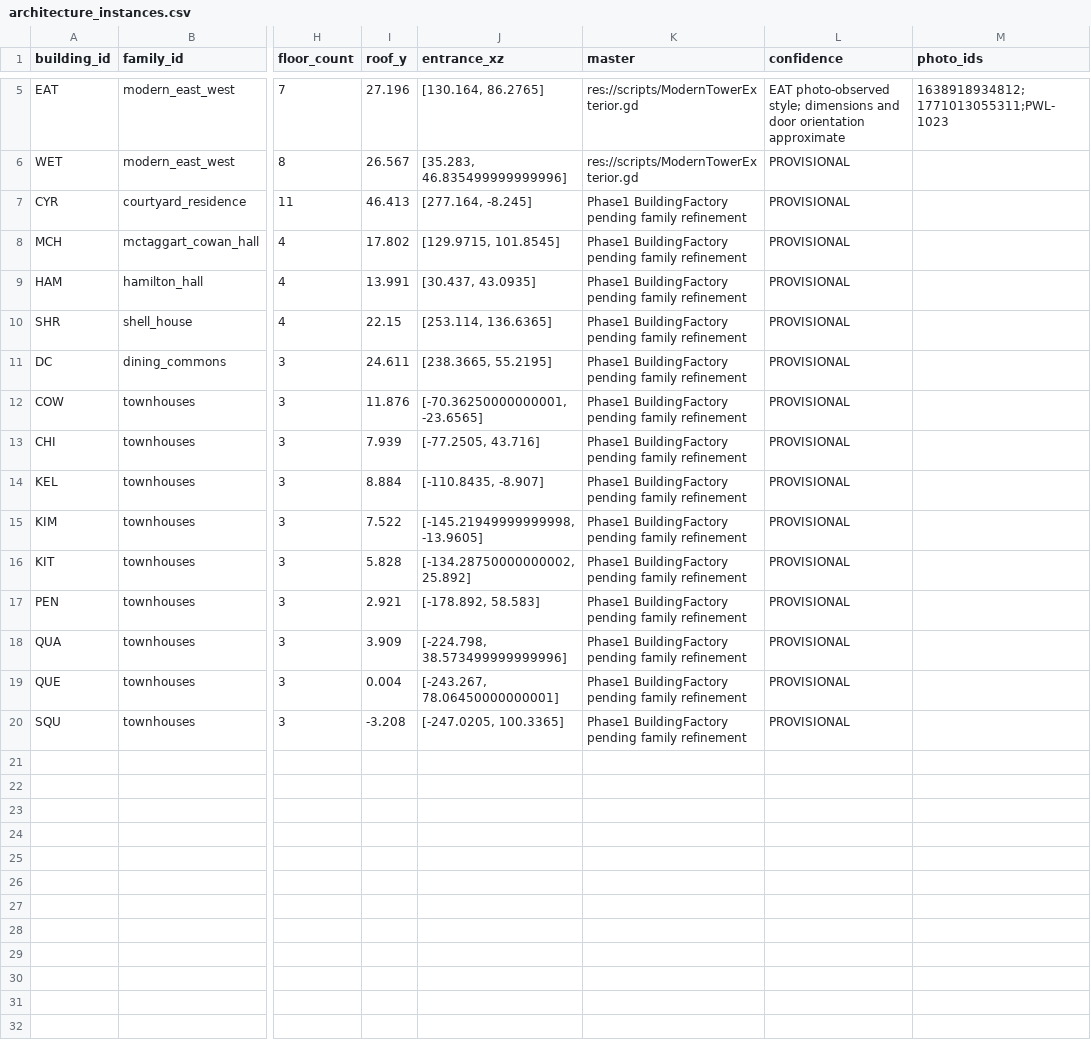
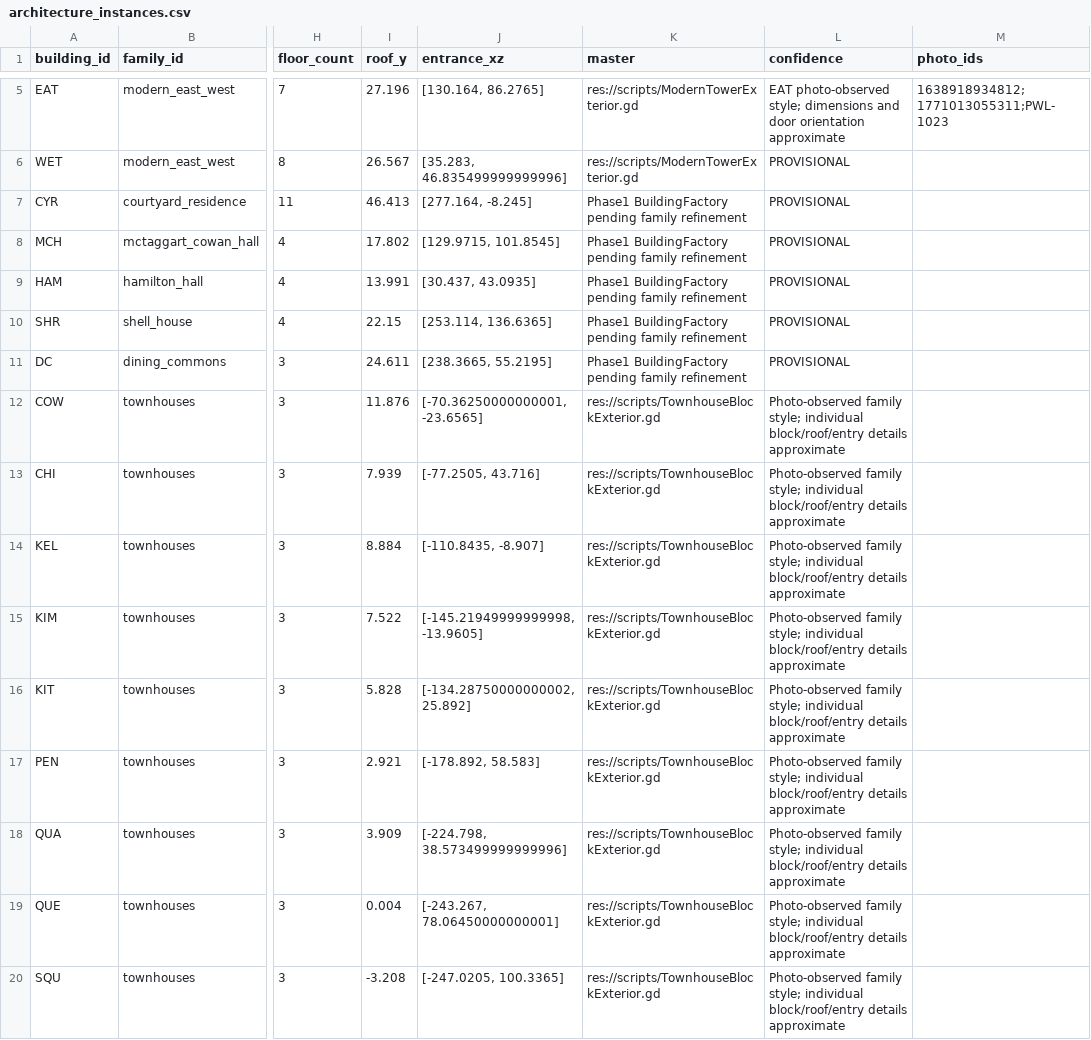
Before and after one commit to DanikTheDeveloper/SFU-Residence, a CSV file: data/architecture_instances.csv, drawn as a sheet; only a part is shown, gaps mark what is left out; the diff names each change by its address in the sheet, - before the commit and + after, or states it on an @@ line.

```diff
--- a/data/architecture_instances.csv
+++ b/data/architecture_instances.csv
-K12:K20 (master): Phase1 BuildingFactory pending family refinement
+K12:K20 (master): res://scripts/TownhouseBlockExterior.gd
-L12:L20 (confidence): PROVISIONAL
+L12:L20 (confidence): Photo-observed family style; individual block/roof/entry details approximate
```
Also changed, not shown: 29 other files.
